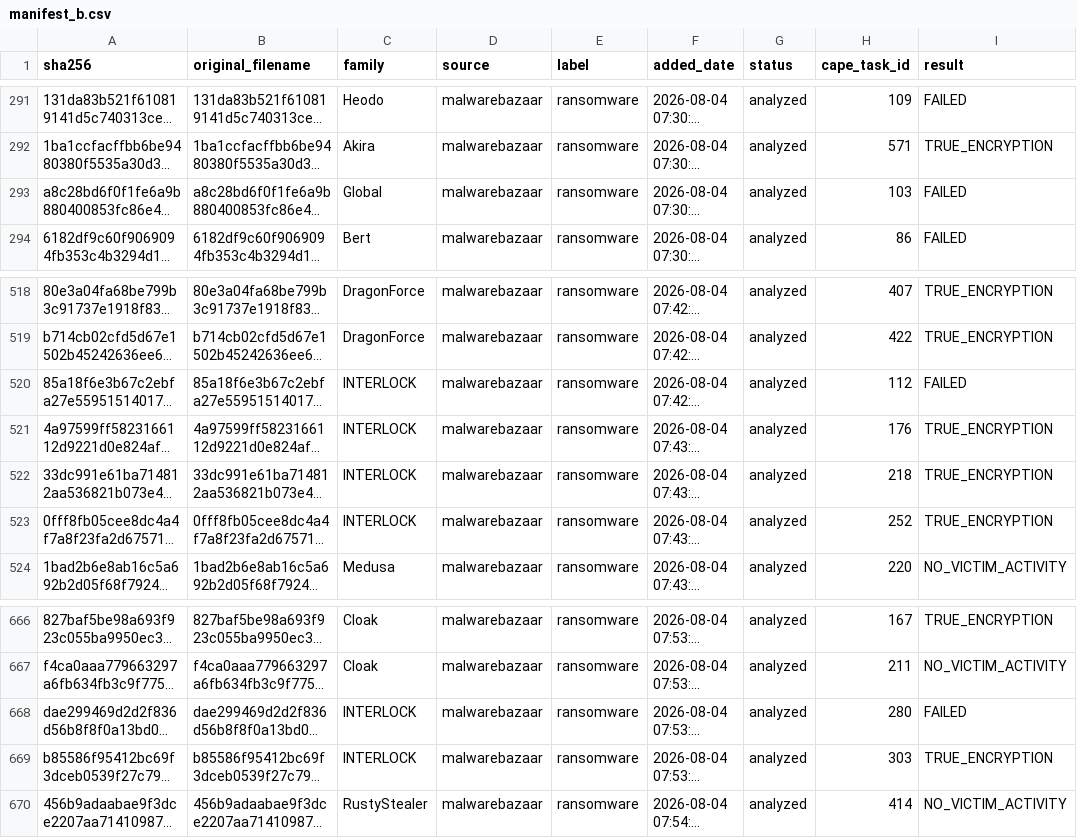
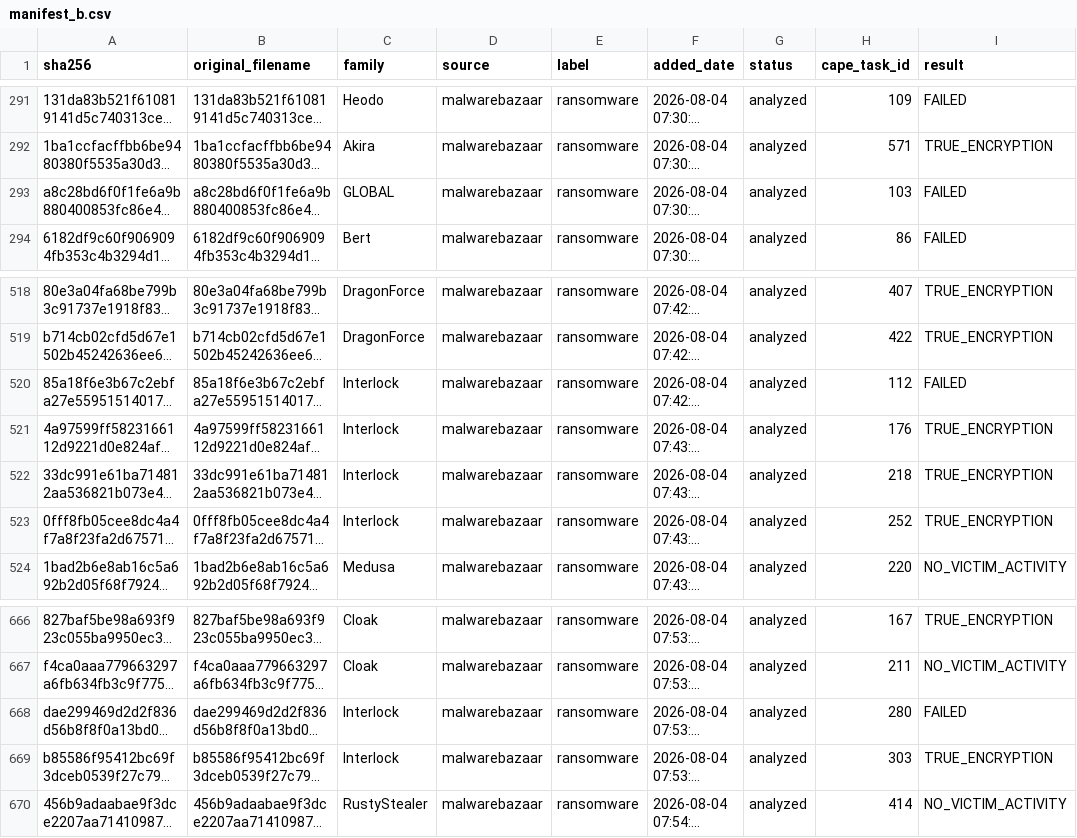
Before and after one commit to dndudchl/Ransomware-Detection, a CSV file: data/manifest_b.csv, drawn as a sheet; only a part is shown, gaps mark what is left out; long unchanged cells end in …; the diff names each change by its address in the sheet, - before the commit and + after, or states it on an @@ line.

```diff
--- a/data/manifest_b.csv
+++ b/data/manifest_b.csv
-C293 (family): Global
+C293 (family): GLOBAL
-C520:C523 (family): INTERLOCK
+C520:C523 (family): Interlock
-C668:C669 (family): INTERLOCK
+C668:C669 (family): Interlock
```
Also changed, not shown: data/features/features.csv, data/manifest.csv, 7 other files.
